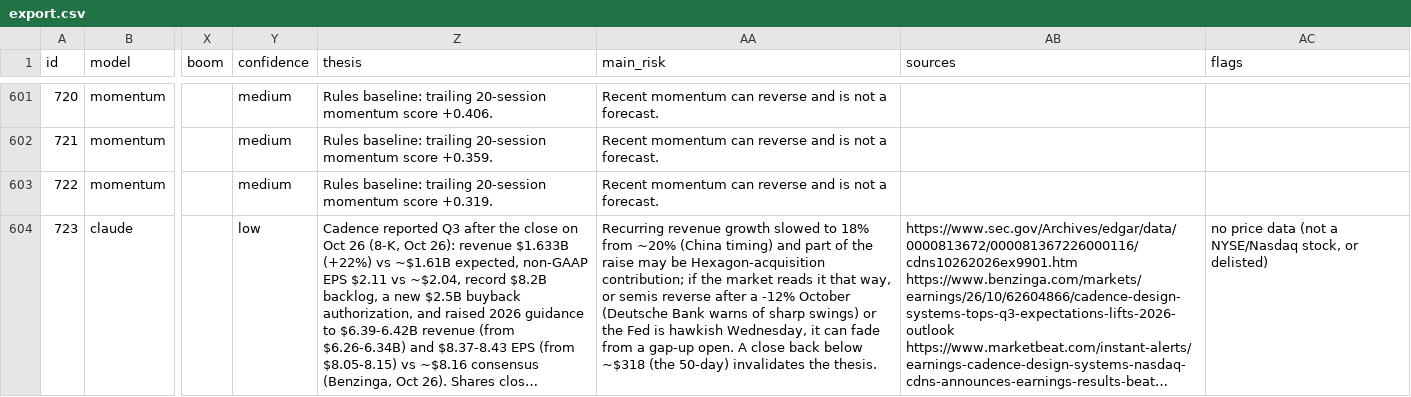
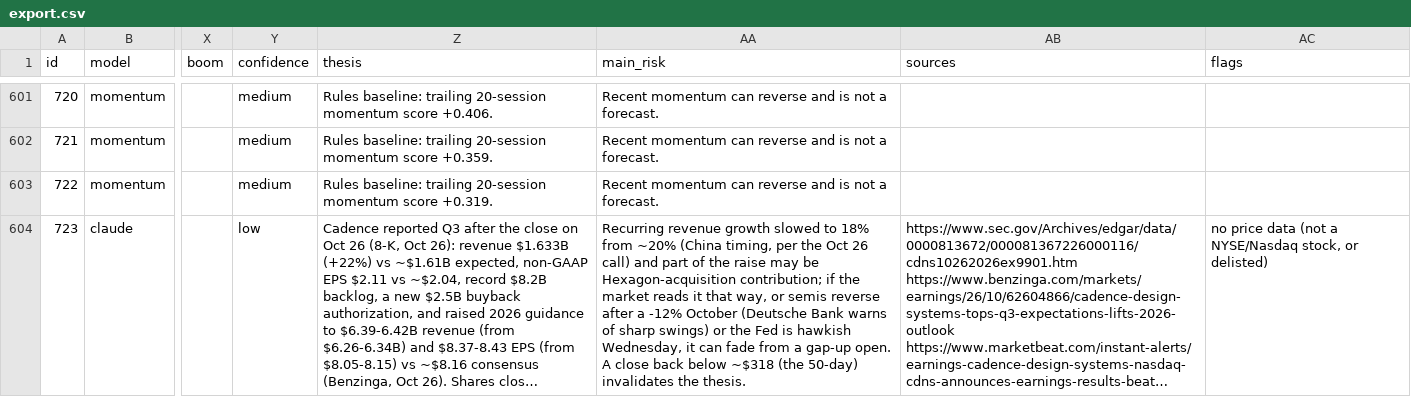
Before and after one commit to arinouri/ai-stock-picks-arena, a CSV file: site/data/export.csv, drawn as a sheet; only a part is shown, gaps mark what is left out; long unchanged cells end in …; the diff names each change by its address in the sheet, - before the commit and + after, or states it on an @@ line.

```diff
--- a/site/data/export.csv
+++ b/site/data/export.csv
-AA604 (main_risk): …~20% (China timing) and part…
+AA604 (main_risk): …~20% (China timing, per the Oct 26 call) and part…
```
Also changed, not shown: 12 other files.
